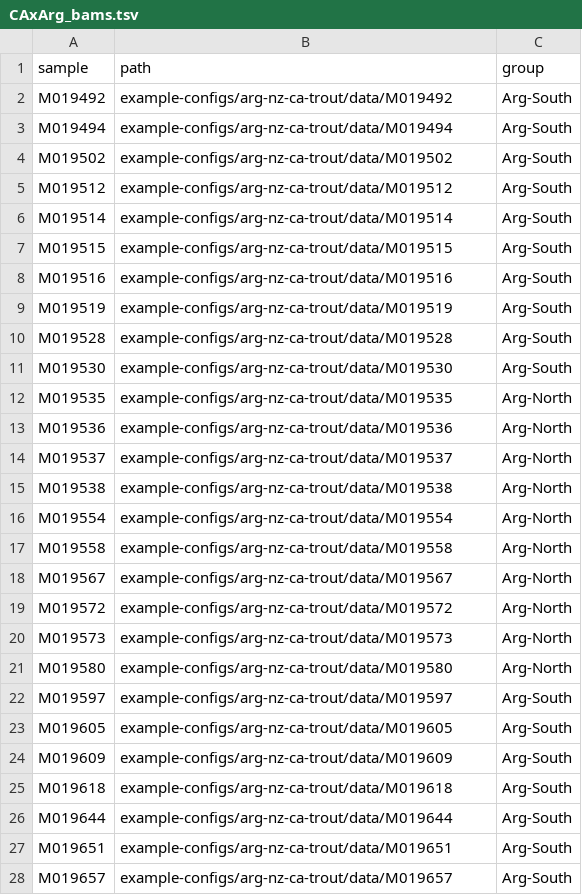
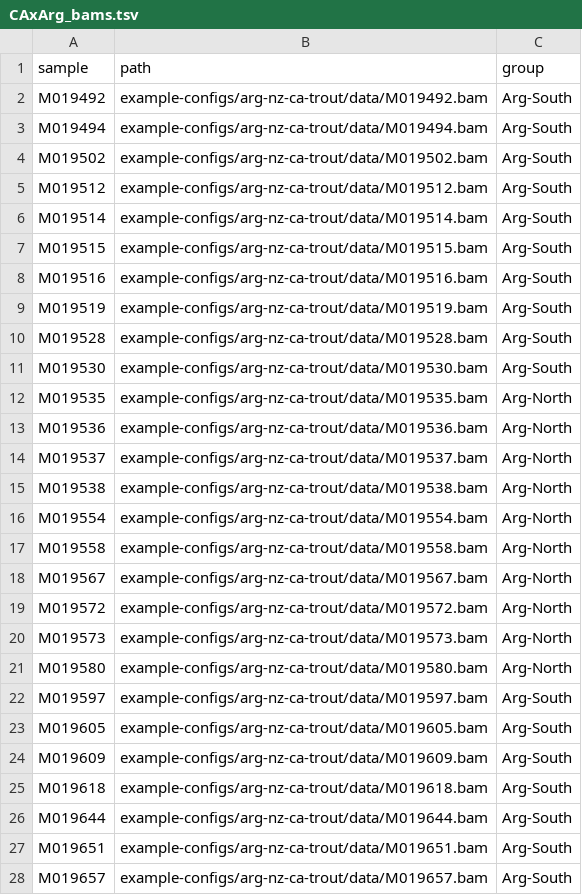
Before and after one commit to carolazari/mega-lcwgs-pw-fst-snakeflow, a TSV file: example-configs/arg-nz-ca-trout/conf/CAxArg_bams.tsv, drawn as a sheet; only a part is shown; the diff covers the shown part only.

Commit message:
up

```diff
--- a/example-configs/arg-nz-ca-trout/conf/CAxArg_bams.tsv
+++ b/example-configs/arg-nz-ca-trout/conf/CAxArg_bams.tsv
@@ -1,28 +1,28 @@
 sample	path	group
-M019492	example-configs/arg-nz-ca-trout/data/M019492	Arg-South
-M019494	example-configs/arg-nz-ca-trout/data/M019494	Arg-South
-M019502	example-configs/arg-nz-ca-trout/data/M019502	Arg-South
-M019512	example-configs/arg-nz-ca-trout/data/M019512	Arg-South
-M019514	example-configs/arg-nz-ca-trout/data/M019514	Arg-South
-M019515	example-configs/arg-nz-ca-trout/data/M019515	Arg-South
-M019516	example-configs/arg-nz-ca-trout/data/M019516	Arg-South
-M019519	example-configs/arg-nz-ca-trout/data/M019519	Arg-South
-M019528	example-configs/arg-nz-ca-trout/data/M019528	Arg-South
-M019530	example-configs/arg-nz-ca-trout/data/M019530	Arg-South
-M019535	example-configs/arg-nz-ca-trout/data/M019535	Arg-North
-M019536	example-configs/arg-nz-ca-trout/data/M019536	Arg-North
-M019537	example-configs/arg-nz-ca-trout/data/M019537	Arg-North
-M019538	example-configs/arg-nz-ca-trout/data/M019538	Arg-North
-M019554	example-configs/arg-nz-ca-trout/data/M019554	Arg-North
-M019558	example-configs/arg-nz-ca-trout/data/M019558	Arg-North
-M019567	example-configs/arg-nz-ca-trout/data/M019567	Arg-North
-M019572	example-configs/arg-nz-ca-trout/data/M019572	Arg-North
-M019573	example-configs/arg-nz-ca-trout/data/M019573	Arg-North
-M019580	example-configs/arg-nz-ca-trout/data/M019580	Arg-North
-M019597	example-configs/arg-nz-ca-trout/data/M019597	Arg-South
-M019605	example-configs/arg-nz-ca-trout/data/M019605	Arg-South
-M019609	example-configs/arg-nz-ca-trout/data/M019609	Arg-South
-M019618	example-configs/arg-nz-ca-trout/data/M019618	Arg-South
-M019644	example-configs/arg-nz-ca-trout/data/M019644	Arg-South
-M019651	example-configs/arg-nz-ca-trout/data/M019651	Arg-South
-M019657	example-configs/arg-nz-ca-trout/data/M019657	Arg-South
+M019492	example-configs/arg-nz-ca-trout/data/M019492.bam	Arg-South
+M019494	example-configs/arg-nz-ca-trout/data/M019494.bam	Arg-South
+M019502	example-configs/arg-nz-ca-trout/data/M019502.bam	Arg-South
+M019512	example-configs/arg-nz-ca-trout/data/M019512.bam	Arg-South
+M019514	example-configs/arg-nz-ca-trout/data/M019514.bam	Arg-South
+M019515	example-configs/arg-nz-ca-trout/data/M019515.bam	Arg-South
+M019516	example-configs/arg-nz-ca-trout/data/M019516.bam	Arg-South
+M019519	example-configs/arg-nz-ca-trout/data/M019519.bam	Arg-South
+M019528	example-configs/arg-nz-ca-trout/data/M019528.bam	Arg-South
+M019530	example-configs/arg-nz-ca-trout/data/M019530.bam	Arg-South
+M019535	example-configs/arg-nz-ca-trout/data/M019535.bam	Arg-North
+M019536	example-configs/arg-nz-ca-trout/data/M019536.bam	Arg-North
+M019537	example-configs/arg-nz-ca-trout/data/M019537.bam	Arg-North
+M019538	example-configs/arg-nz-ca-trout/data/M019538.bam	Arg-North
+M019554	example-configs/arg-nz-ca-trout/data/M019554.bam	Arg-North
+M019558	example-configs/arg-nz-ca-trout/data/M019558.bam	Arg-North
+M019567	example-configs/arg-nz-ca-trout/data/M019567.bam	Arg-North
+M019572	example-configs/arg-nz-ca-trout/data/M019572.bam	Arg-North
+M019573	example-configs/arg-nz-ca-trout/data/M019573.bam	Arg-North
+M019580	example-configs/arg-nz-ca-trout/data/M019580.bam	Arg-North
+M019597	example-configs/arg-nz-ca-trout/data/M019597.bam	Arg-South
+M019605	example-configs/arg-nz-ca-trout/data/M019605.bam	Arg-South
+M019609	example-configs/arg-nz-ca-trout/data/M019609.bam	Arg-South
+M019618	example-configs/arg-nz-ca-trout/data/M019618.bam	Arg-South
+M019644	example-configs/arg-nz-ca-trout/data/M019644.bam	Arg-South
+M019651	example-configs/arg-nz-ca-trout/data/M019651.bam	Arg-South
+M019657	example-configs/arg-nz-ca-trout/data/M019657.bam	Arg-South
```
Also changed, not shown: 31 edited cells elsewhere in this file.
